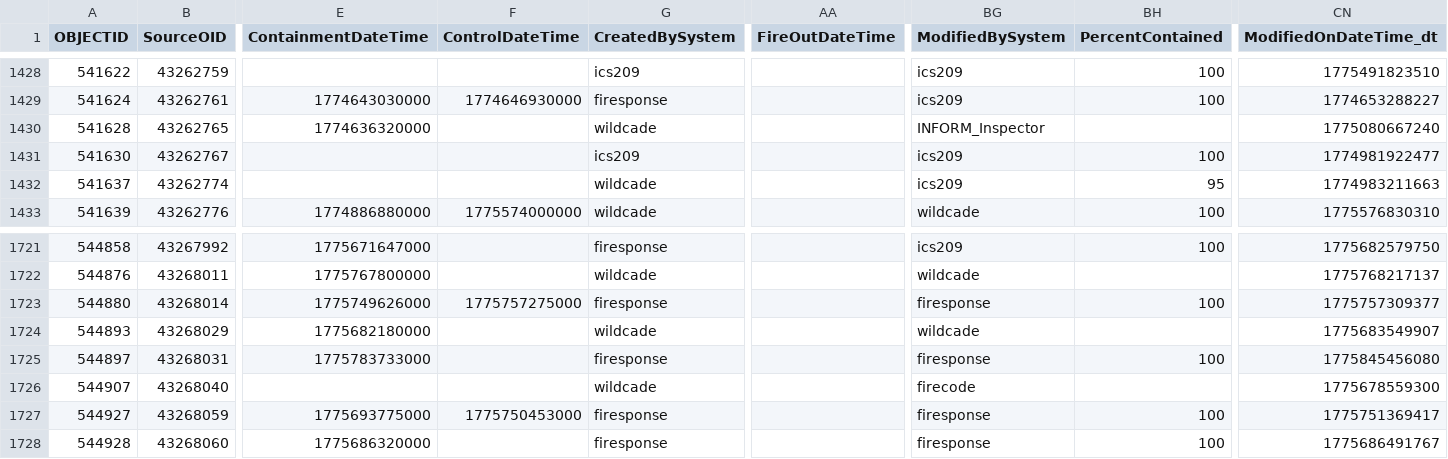
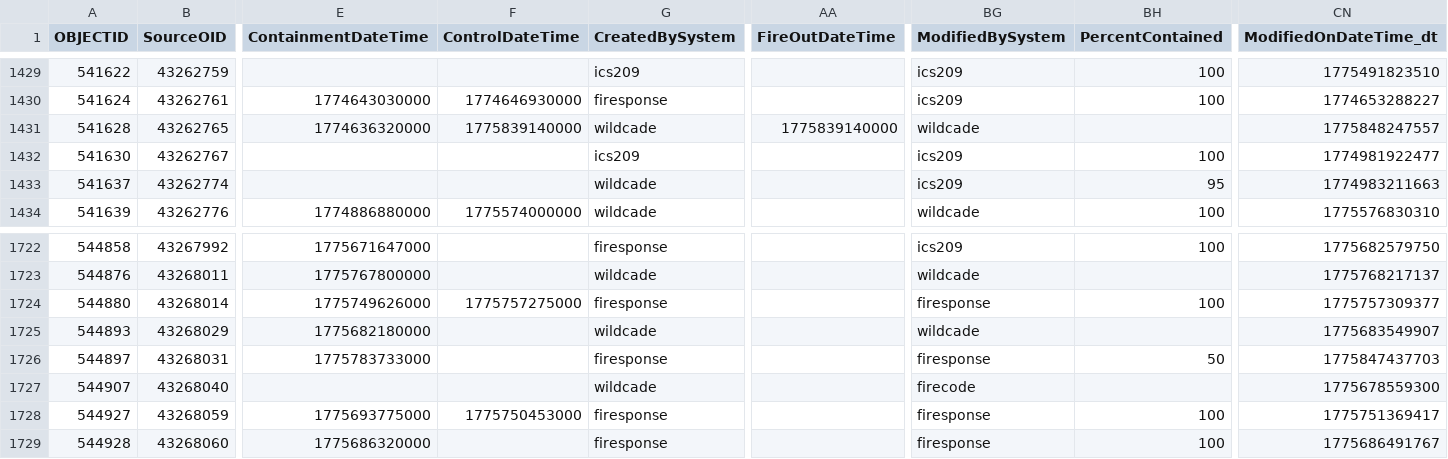
Before and after one commit to githamm/wildfire-tracker, a CSV file: data/wildfire_ytd.csv, drawn as a sheet; only a part is shown, gaps mark what is left out; addresses are those after the commit; the diff covers the shown part only; the diff names each change by its address in the sheet, - before the commit and + after, or states it on an @@ line.

```diff
--- a/data/wildfire_ytd.csv
+++ b/data/wildfire_ytd.csv
-F1431 (ControlDateTime): (empty)
+F1431 (ControlDateTime): 1775839140000
-AA1431 (FireOutDateTime): (empty)
+AA1431 (FireOutDateTime): 1775839140000
-BG1431 (ModifiedBySystem): INFORM_Inspector
+BG1431 (ModifiedBySystem): wildcade
-CN1431 (ModifiedOnDateTime_dt): 1775080667240
+CN1431 (ModifiedOnDateTime_dt): 1775848247557
-BH1726 (PercentContained): 100
+BH1726 (PercentContained): 50
-CN1726 (ModifiedOnDateTime_dt): 1775845456080
+CN1726 (ModifiedOnDateTime_dt): 1775847437703
```
Also changed, not shown: 2 added rows and 25 edited cells elsewhere in this file.
